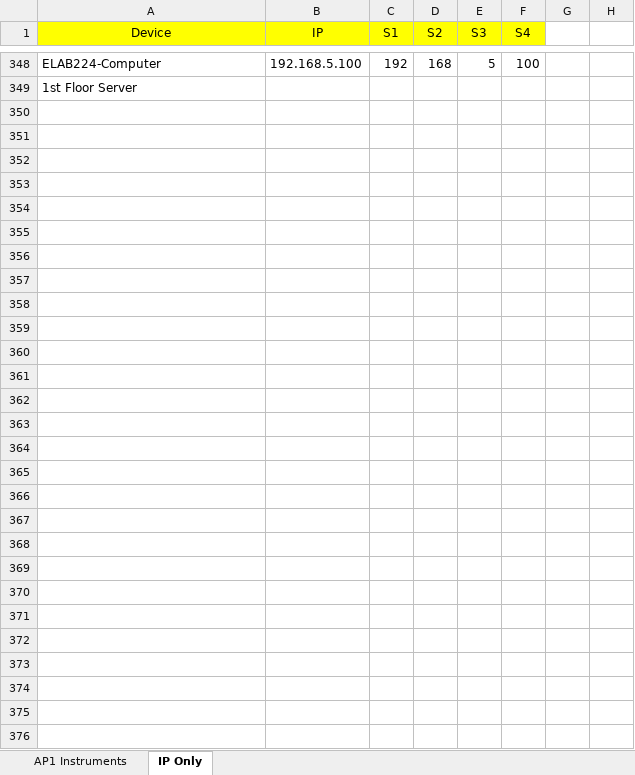
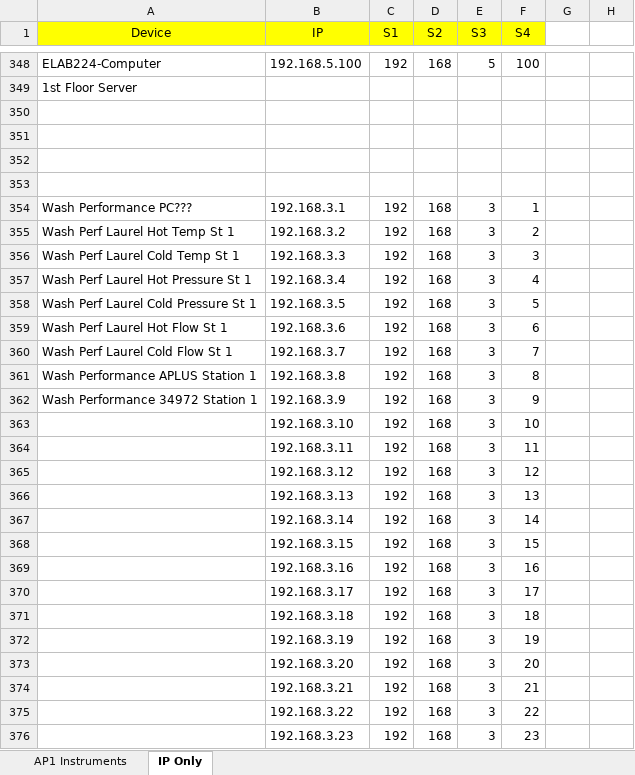
Before and after one commit to ajustice-123/Andrews-Treasure-Chest, an Excel workbook: NI-2010/Trunk/Washer DOE/Documentation/Building 1 Lab IP Assignment.xlsx, sheet IP Only, drawn as a sheet; only a part is shown, gaps mark what is left out; values as stored, in another font and other column widths than the file's, no borders; the diff names each change by its address in the sheet, - before the commit and + after, or states it on an @@ line.

Commit message:
Saving Changes before I try to start editing for the Wash Performance Lab

```diff
--- a/NI-2010/Trunk/Washer DOE/Documentation/Building 1 Lab IP Assignment.xlsx (sheet IP Only)
+++ b/NI-2010/Trunk/Washer DOE/Documentation/Building 1 Lab IP Assignment.xlsx (sheet IP Only)
+row 350: (empty)
+row 351: (empty)
+row 352: (empty)
+row 353: (empty)
+row 354: Wash Performance PC??? | 192.168.3.1 | 192 | 168 | 3 | 1
+row 355: Wash Perf Laurel Hot Temp St 1 | 192.168.3.2 | 192 | 168 | 3 | 2
+row 356: Wash Perf Laurel Cold Temp St 1 | 192.168.3.3 | 192 | 168 | 3 | 3
+row 357: Wash Perf Laurel Hot Pressure St 1 | 192.168.3.4 | 192 | 168 | 3 | 4
+row 358: Wash Perf Laurel Cold Pressure St 1 | 192.168.3.5 | 192 | 168 | 3 | 5
+row 359: Wash Perf Laurel Hot Flow St 1 | 192.168.3.6 | 192 | 168 | 3 | 6
+row 360: Wash Perf Laurel Cold Flow St 1 | 192.168.3.7 | 192 | 168 | 3 | 7
+row 361: Wash Performance APLUS Station 1 | 192.168.3.8 | 192 | 168 | 3 | 8
+row 362: Wash Performance 34972 Station 1 | 192.168.3.9 | 192 | 168 | 3 | 9
+row 363:  | 192.168.3.10 | 192 | 168 | 3 | 10
+row 364:  | 192.168.3.11 | 192 | 168 | 3 | 11
+row 365:  | 192.168.3.12 | 192 | 168 | 3 | 12
+row 366:  | 192.168.3.13 | 192 | 168 | 3 | 13
+row 367:  | 192.168.3.14 | 192 | 168 | 3 | 14
+row 368:  | 192.168.3.15 | 192 | 168 | 3 | 15
+row 369:  | 192.168.3.16 | 192 | 168 | 3 | 16
+row 370:  | 192.168.3.17 | 192 | 168 | 3 | 17
+row 371:  | 192.168.3.18 | 192 | 168 | 3 | 18
+row 372:  | 192.168.3.19 | 192 | 168 | 3 | 19
+row 373:  | 192.168.3.20 | 192 | 168 | 3 | 20
+row 374:  | 192.168.3.21 | 192 | 168 | 3 | 21
+row 375:  | 192.168.3.22 | 192 | 168 | 3 | 22
+row 376:  | 192.168.3.23 | 192 | 168 | 3 | 23
```
Also changed, not shown: 34 other files.
